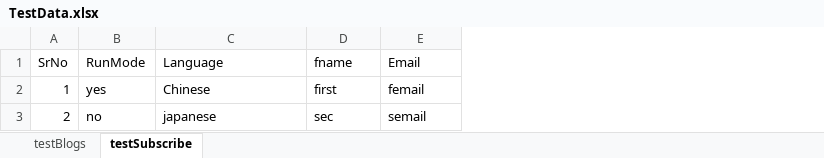
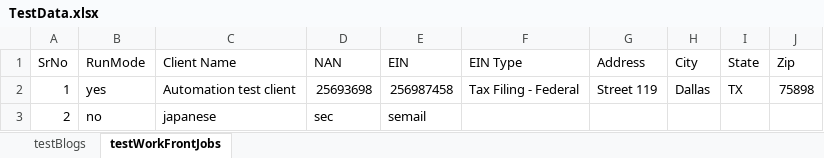
Before and after one commit to swapnilgitrepo1990/BITestNGFramework, an Excel workbook: config/SetTestCase/TestData.xlsx, sheet testWorkFrontJobs, drawn as a sheet; values as stored, in another font and other column widths than the file's, no borders; the diff names each change by its address in the sheet, - before the commit and + after, or states it on an @@ line.

Commit message:
Updated functions and tests

```diff
--- a/config/SetTestCase/TestData.xlsx (sheet testWorkFrontJobs)
+++ b/config/SetTestCase/TestData.xlsx (sheet testWorkFrontJobs)
-sheet tab: testSubscribe
+sheet tab: testWorkFrontJobs
+column F (EIN Type), row 2: Tax Filing - Federal
+column G (Address), row 2: Street 119
+column H (City), row 2: Dallas
+column I (State), row 2: TX
+column J (Zip), row 2: 75898
-C1: Language
+C1: Client Name
-D1: fname
+D1: NAN
-E1: Email
+E1: EIN
-C2 (Client Name): Chinese
+C2 (Client Name): Automation test client
-D2 (NAN): first
+D2 (NAN): 25693698
-E2 (EIN): femail
+E2 (EIN): 256987458
```
Also changed, not shown: config/SetTestCase/SetTestCases.xlsx, 19 other files.
